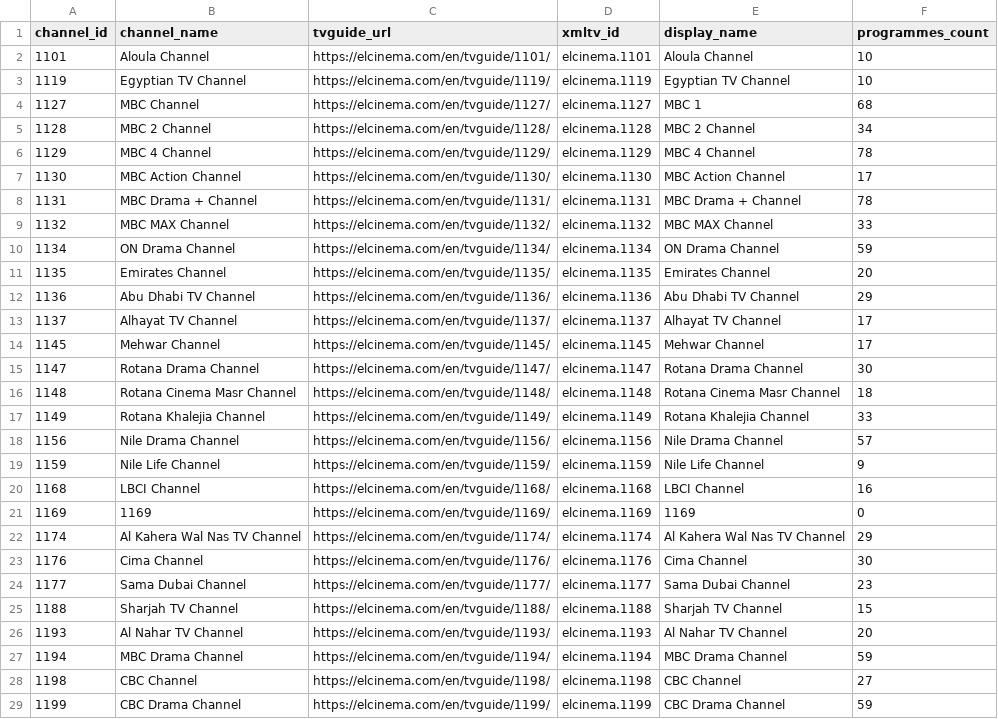
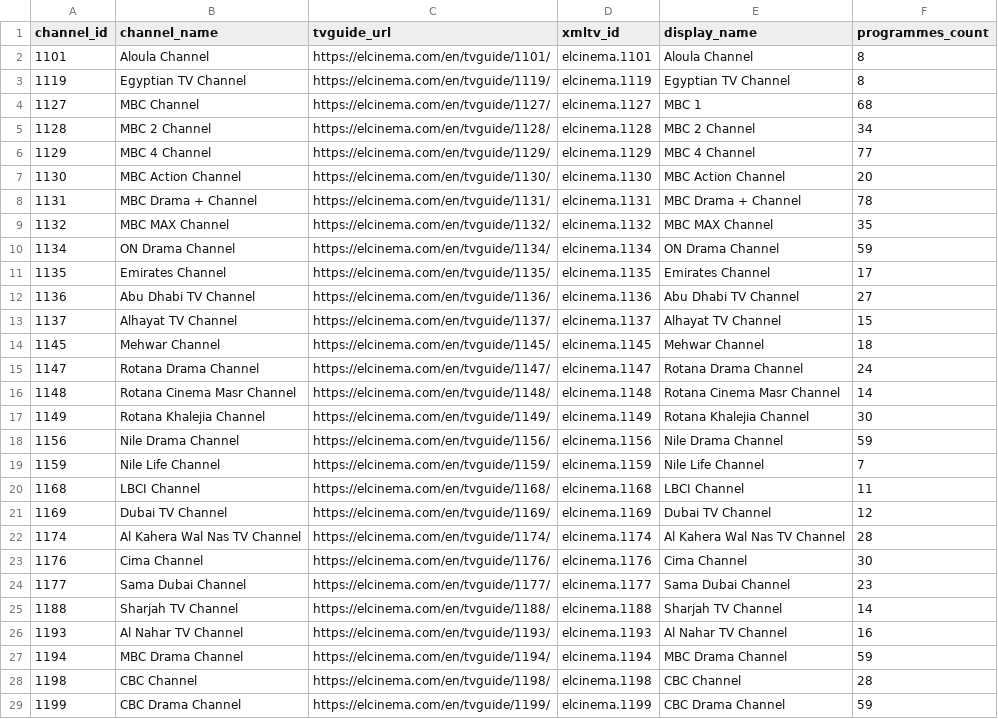
Before and after one commit to DzGreenServices/DZGreen-EPG, a CSV file: docs/ElCinema-Channel-Mapping.csv, drawn as a sheet; only a part is shown; the diff covers the shown part only.

```diff
--- a/docs/ElCinema-Channel-Mapping.csv
+++ b/docs/ElCinema-Channel-Mapping.csv
@@ -1,29 +1,29 @@
 channel_id,channel_name,tvguide_url,xmltv_id,display_name,programmes_count
-1101,Aloula Channel,https://elcinema.com/en/tvguide/1101/,elcinema.1101,Aloula Channel,10
-1119,Egyptian TV Channel,https://elcinema.com/en/tvguide/1119/,elcinema.1119,Egyptian TV Channel,10
+1101,Aloula Channel,https://elcinema.com/en/tvguide/1101/,elcinema.1101,Aloula Channel,8
+1119,Egyptian TV Channel,https://elcinema.com/en/tvguide/1119/,elcinema.1119,Egyptian TV Channel,8
 1127,MBC Channel,https://elcinema.com/en/tvguide/1127/,elcinema.1127,MBC 1,68
 1128,MBC 2 Channel,https://elcinema.com/en/tvguide/1128/,elcinema.1128,MBC 2 Channel,34
-1129,MBC 4 Channel,https://elcinema.com/en/tvguide/1129/,elcinema.1129,MBC 4 Channel,78
-1130,MBC Action Channel,https://elcinema.com/en/tvguide/1130/,elcinema.1130,MBC Action Channel,17
+1129,MBC 4 Channel,https://elcinema.com/en/tvguide/1129/,elcinema.1129,MBC 4 Channel,77
+1130,MBC Action Channel,https://elcinema.com/en/tvguide/1130/,elcinema.1130,MBC Action Channel,20
 1131,MBC Drama + Channel,https://elcinema.com/en/tvguide/1131/,elcinema.1131,MBC Drama + Channel,78
-1132,MBC MAX Channel,https://elcinema.com/en/tvguide/1132/,elcinema.1132,MBC MAX Channel,33
+1132,MBC MAX Channel,https://elcinema.com/en/tvguide/1132/,elcinema.1132,MBC MAX Channel,35
 1134,ON Drama Channel,https://elcinema.com/en/tvguide/1134/,elcinema.1134,ON Drama Channel,59
-1135,Emirates Channel,https://elcinema.com/en/tvguide/1135/,elcinema.1135,Emirates Channel,20
-1136,Abu Dhabi TV Channel,https://elcinema.com/en/tvguide/1136/,elcinema.1136,Abu Dhabi TV Channel,29
-1137,Alhayat TV Channel,https://elcinema.com/en/tvguide/1137/,elcinema.1137,Alhayat TV Channel,17
-1145,Mehwar Channel,https://elcinema.com/en/tvguide/1145/,elcinema.1145,Mehwar Channel,17
-1147,Rotana Drama Channel,https://elcinema.com/en/tvguide/1147/,elcinema.1147,Rotana Drama Channel,30
-1148,Rotana Cinema Masr Channel,https://elcinema.com/en/tvguide/1148/,elcinema.1148,Rotana Cinema Masr Channel,18
-1149,Rotana Khalejia Channel,https://elcinema.com/en/tvguide/1149/,elcinema.1149,Rotana Khalejia Channel,33
-1156,Nile Drama Channel,https://elcinema.com/en/tvguide/1156/,elcinema.1156,Nile Drama Channel,57
-1159,Nile Life Channel,https://elcinema.com/en/tvguide/1159/,elcinema.1159,Nile Life Channel,9
-1168,LBCI Channel,https://elcinema.com/en/tvguide/1168/,elcinema.1168,LBCI Channel,16
-1169,1169,https://elcinema.com/en/tvguide/1169/,elcinema.1169,1169,0
-1174,Al Kahera Wal Nas TV Channel,https://elcinema.com/en/tvguide/1174/,elcinema.1174,Al Kahera Wal Nas TV Channel,29
+1135,Emirates Channel,https://elcinema.com/en/tvguide/1135/,elcinema.1135,Emirates Channel,17
+1136,Abu Dhabi TV Channel,https://elcinema.com/en/tvguide/1136/,elcinema.1136,Abu Dhabi TV Channel,27
+1137,Alhayat TV Channel,https://elcinema.com/en/tvguide/1137/,elcinema.1137,Alhayat TV Channel,15
+1145,Mehwar Channel,https://elcinema.com/en/tvguide/1145/,elcinema.1145,Mehwar Channel,18
+1147,Rotana Drama Channel,https://elcinema.com/en/tvguide/1147/,elcinema.1147,Rotana Drama Channel,24
+1148,Rotana Cinema Masr Channel,https://elcinema.com/en/tvguide/1148/,elcinema.1148,Rotana Cinema Masr Channel,14
+1149,Rotana Khalejia Channel,https://elcinema.com/en/tvguide/1149/,elcinema.1149,Rotana Khalejia Channel,30
+1156,Nile Drama Channel,https://elcinema.com/en/tvguide/1156/,elcinema.1156,Nile Drama Channel,59
+1159,Nile Life Channel,https://elcinema.com/en/tvguide/1159/,elcinema.1159,Nile Life Channel,7
+1168,LBCI Channel,https://elcinema.com/en/tvguide/1168/,elcinema.1168,LBCI Channel,11
+1169,Dubai TV Channel,https://elcinema.com/en/tvguide/1169/,elcinema.1169,Dubai TV Channel,12
+1174,Al Kahera Wal Nas TV Channel,https://elcinema.com/en/tvguide/1174/,elcinema.1174,Al Kahera Wal Nas TV Channel,28
 1176,Cima Channel,https://elcinema.com/en/tvguide/1176/,elcinema.1176,Cima Channel,30
 1177,Sama Dubai Channel,https://elcinema.com/en/tvguide/1177/,elcinema.1177,Sama Dubai Channel,23
-1188,Sharjah TV Channel,https://elcinema.com/en/tvguide/1188/,elcinema.1188,Sharjah TV Channel,15
-1193,Al Nahar TV Channel,https://elcinema.com/en/tvguide/1193/,elcinema.1193,Al Nahar TV Channel,20
+1188,Sharjah TV Channel,https://elcinema.com/en/tvguide/1188/,elcinema.1188,Sharjah TV Channel,14
+1193,Al Nahar TV Channel,https://elcinema.com/en/tvguide/1193/,elcinema.1193,Al Nahar TV Channel,16
 1194,MBC Drama Channel,https://elcinema.com/en/tvguide/1194/,elcinema.1194,MBC Drama Channel,59
-1198,CBC Channel,https://elcinema.com/en/tvguide/1198/,elcinema.1198,CBC Channel,27
+1198,CBC Channel,https://elcinema.com/en/tvguide/1198/,elcinema.1198,CBC Channel,28
 1199,CBC Drama Channel,https://elcinema.com/en/tvguide/1199/,elcinema.1199,CBC Drama Channel,59
```
Also changed, not shown: 7 removed rows and 55 edited cells elsewhere in this file, 1 other file.
